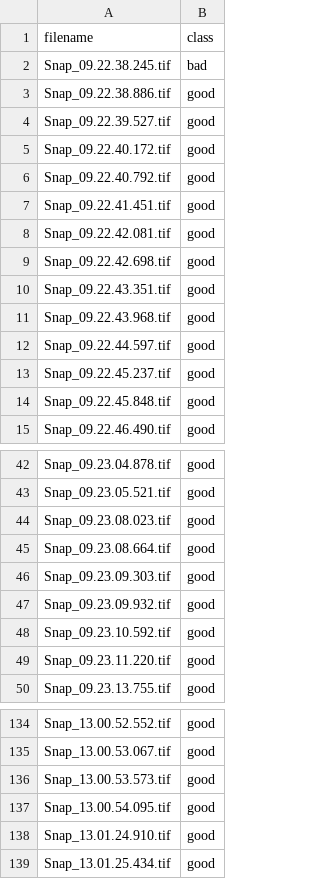
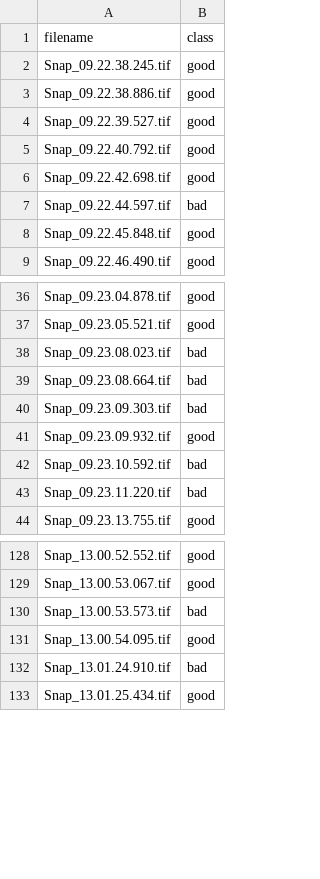
Before and after one commit to Only1Loatheb/Neural_Network_SNR, a CSV file: test.csv, drawn as a sheet; only a part is shown, gaps mark what is left out; the diff covers the shown part only.

```diff
--- a/test.csv
+++ b/test.csv
@@ -1,14 +1,8 @@
 filename,class
-Snap_09.22.38.245.tif,bad
+Snap_09.22.38.245.tif,good
 Snap_09.22.38.886.tif,good
 Snap_09.22.39.527.tif,good
-Snap_09.22.40.172.tif,good
 Snap_09.22.40.792.tif,good
-Snap_09.22.41.451.tif,good
-Snap_09.22.42.081.tif,good
 Snap_09.22.42.698.tif,good
-Snap_09.22.43.351.tif,good
-Snap_09.22.43.968.tif,good
-Snap_09.22.44.597.tif,good
-Snap_09.22.45.237.tif,good
+Snap_09.22.44.597.tif,bad
 Snap_09.22.45.848.tif,good
@@ -43,8 +37,8 @@ Snap_09.23.04.878.tif,good
 Snap_09.23.05.521.tif,good
-Snap_09.23.08.023.tif,good
-Snap_09.23.08.664.tif,good
-Snap_09.23.09.303.tif,good
+Snap_09.23.08.023.tif,bad
+Snap_09.23.08.664.tif,bad
+Snap_09.23.09.303.tif,bad
 Snap_09.23.09.932.tif,good
-Snap_09.23.10.592.tif,good
-Snap_09.23.11.220.tif,good
+Snap_09.23.10.592.tif,bad
+Snap_09.23.11.220.tif,bad
 Snap_09.23.13.755.tif,good
@@ -135,5 +129,5 @@ Snap_13.00.52.552.tif,good
 Snap_13.00.53.067.tif,good
-Snap_13.00.53.573.tif,good
+Snap_13.00.53.573.tif,bad
 Snap_13.00.54.095.tif,good
-Snap_13.01.24.910.tif,good
+Snap_13.01.24.910.tif,bad
 Snap_13.01.25.434.tif,good
```
Also changed, not shown: 3 removed rows and 99 edited cells elsewhere in this file, 1 other file.
